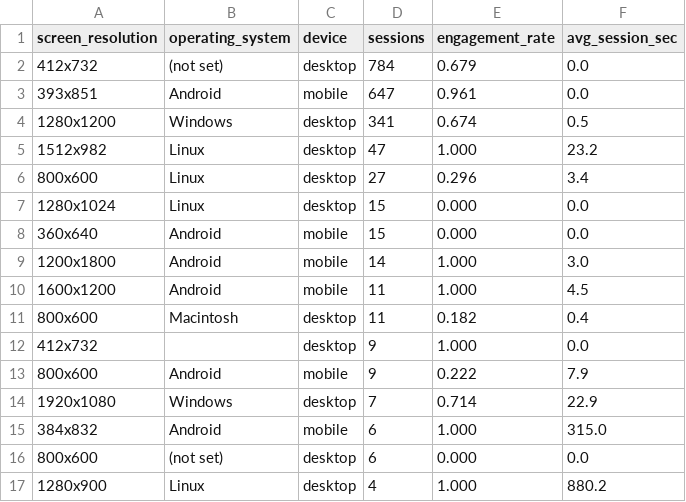
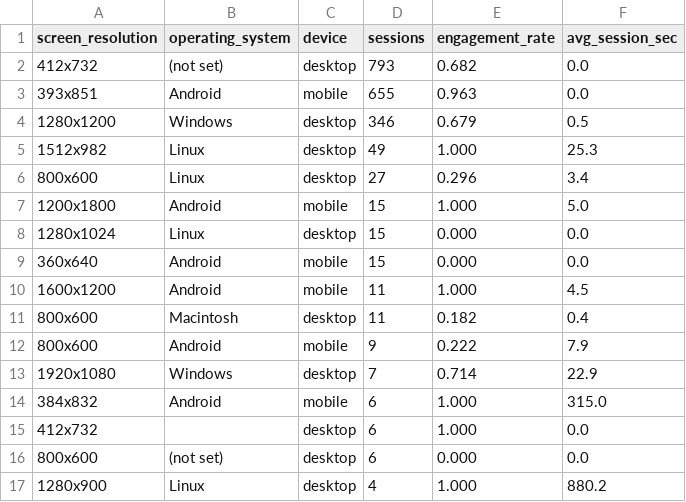
Before and after one commit to hwangtab/studio, a CSV file: docs/ga4-raw/bot-excluded.csv, drawn as a sheet; only a part is shown.

```diff
--- a/docs/ga4-raw/bot-excluded.csv
+++ b/docs/ga4-raw/bot-excluded.csv
@@ -1,13 +1,12 @@
 screen_resolution,operating_system,device,sessions,engagement_rate,avg_session_sec
-"412x732","(not set)","desktop",784,0.679,0.0
-"393x851","Android","mobile",647,0.961,0.0
-"1280x1200","Windows","desktop",341,0.674,0.5
-"1512x982","Linux","desktop",47,1.000,23.2
+"412x732","(not set)","desktop",793,0.682,0.0
+"393x851","Android","mobile",655,0.963,0.0
+"1280x1200","Windows","desktop",346,0.679,0.5
+"1512x982","Linux","desktop",49,1.000,25.3
 "800x600","Linux","desktop",27,0.296,3.4
+"1200x1800","Android","mobile",15,1.000,5.0
 "1280x1024","Linux","desktop",15,0.000,0.0
 "360x640","Android","mobile",15,0.000,0.0
-"1200x1800","Android","mobile",14,1.000,3.0
 "1600x1200","Android","mobile",11,1.000,4.5
 "800x600","Macintosh","desktop",11,0.182,0.4
-"412x732","","desktop",9,1.000,0.0
 "800x600","Android","mobile",9,0.222,7.9
@@ -15,2 +14,3 @@ screen_resolution,operating_system,device,sessions,engagement_rate,avg_session_s
 "384x832","Android","mobile",6,1.000,315.0
+"412x732","","desktop",6,1.000,0.0
 "800x600","(not set)","desktop",6,0.000,0.0
```
Also changed, not shown: docs/ga4-raw/device.csv, docs/ga4-raw/landing.csv, 3 other files.
